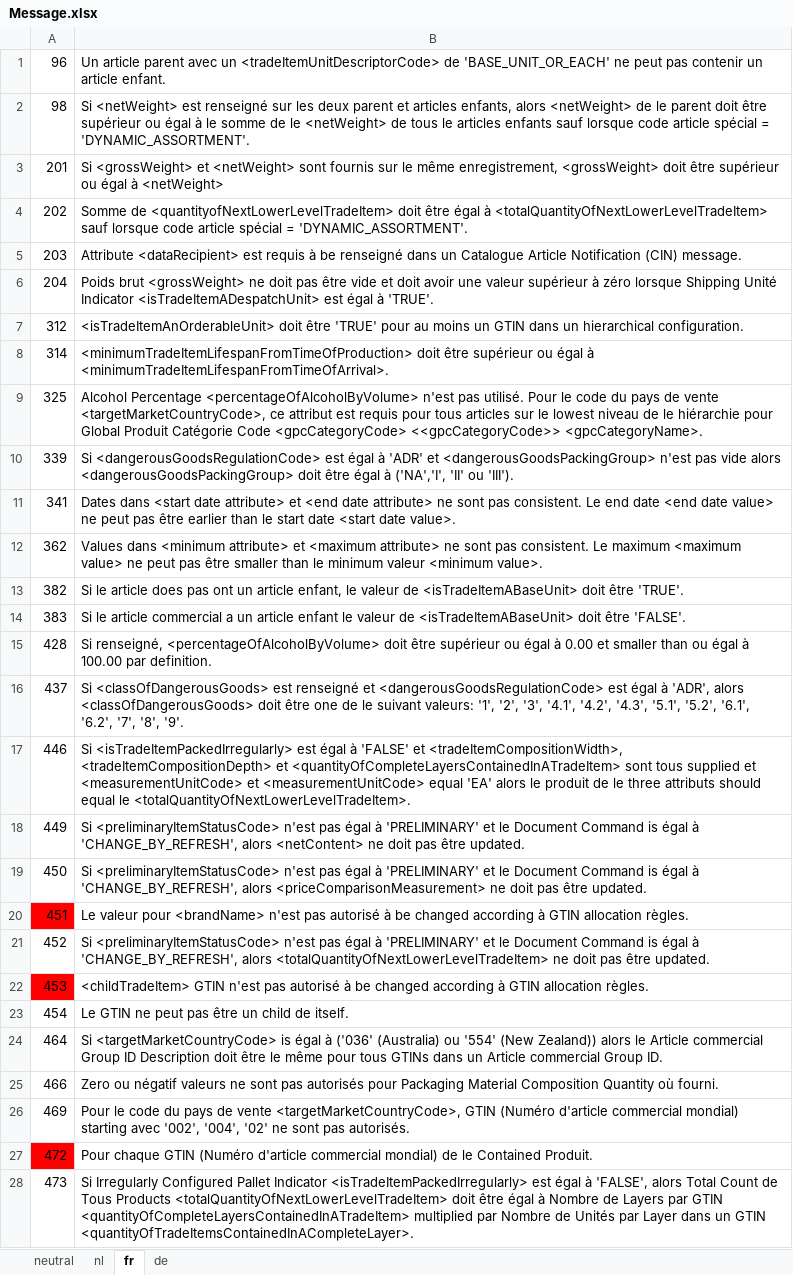
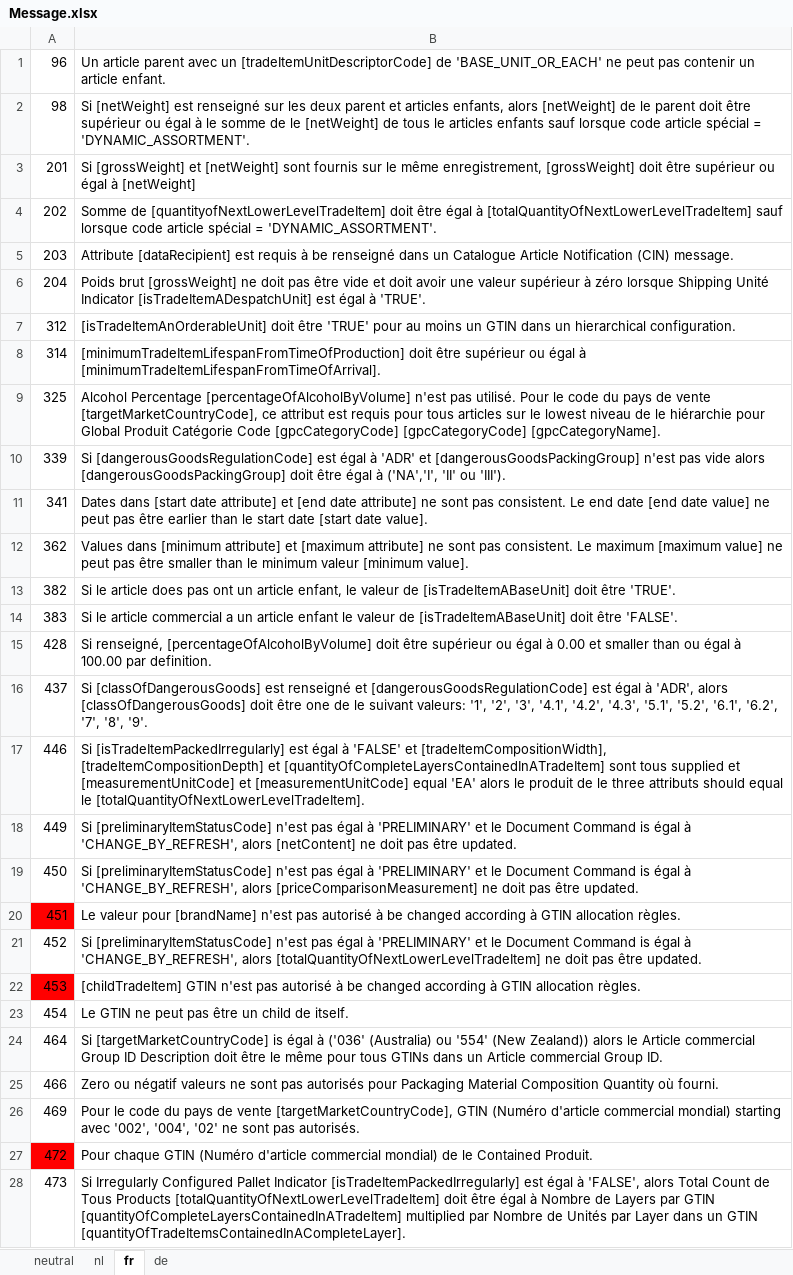
Before and after one commit to Evebury/Evebury.Gdsn.Gs1, an Excel workbook: gdsn/3.1/resource/Message.xlsx, sheet fr, drawn as a sheet; only a part is shown; values as stored, in another font and other column widths than the file's, no borders; the diff covers the shown part only; the diff names each change by its address in the sheet, - before the commit and + after, or states it on an @@ line.

```diff
--- a/gdsn/3.1/resource/Message.xlsx (sheet fr)
+++ b/gdsn/3.1/resource/Message.xlsx (sheet fr)
-B1: …avec un <tradeItemUnitDescriptorCode> de 'BASE_UNIT_OR_EACH'…
+B1: …avec un [tradeItemUnitDescriptorCode] de 'BASE_UNIT_OR_EACH'…
-B2: Si <netWeight> est renseigné sur les deux parent et articles enfants, alors <netWeight> de le parent doit être supérieur ou égal à le somme de le <netWeight> de tous…
+B2: Si [netWeight] est renseigné sur les deux parent et articles enfants, alors [netWeight] de le parent doit être supérieur ou égal à le somme de le [netWeight] de tous…
-B3: Si <grossWeight> et <netWeight> sont fournis sur le même enregistrement, <grossWeight> doit être supérieur ou égal à <netWeight>
+B3: Si [grossWeight] et [netWeight] sont fournis sur le même enregistrement, [grossWeight] doit être supérieur ou égal à [netWeight]
-B4: Somme de <quantityofNextLowerLevelTradeItem> doit être égal à <totalQuantityOfNextLowerLevelTradeItem> sauf lorsque…
+B4: Somme de [quantityofNextLowerLevelTradeItem] doit être égal à [totalQuantityOfNextLowerLevelTradeItem] sauf lorsque…
-B5: Attribute <dataRecipient> est requis…
+B5: Attribute [dataRecipient] est requis…
-B6: Poids brut <grossWeight> ne doit pas être vide et doit avoir une valeur supérieur à zéro lorsque Shipping Unité Indicator <isTradeItemADespatchUnit> est égal…
+B6: Poids brut [grossWeight] ne doit pas être vide et doit avoir une valeur supérieur à zéro lorsque Shipping Unité Indicator [isTradeItemADespatchUnit] est égal…
-B7: <isTradeItemAnOrderableUnit> doit être…
+B7: [isTradeItemAnOrderableUnit] doit être…
-B8: <minimumTradeItemLifespanFromTimeOfProduction> doit être supérieur ou égal à <minimumTradeItemLifespanFromTimeOfArrival>.
+B8: [minimumTradeItemLifespanFromTimeOfProduction] doit être supérieur ou égal à [minimumTradeItemLifespanFromTimeOfArrival].
-B9: Alcohol Percentage <percentageOfAlcoholByVolume> n'est pas utilisé. Pour le code du pays de vente <targetMarketCountryCode>, ce attribut est requis pour tous articles sur le lowest niveau de le hiérarchie pour Global Produit Catégorie Code <gpcCategoryCode> <<gpcCategoryCode>> <gpcCategoryName>.
+B9: Alcohol Percentage [percentageOfAlcoholByVolume] n'est pas utilisé. Pour le code du pays de vente [targetMarketCountryCode], ce attribut est requis pour tous articles sur le lowest niveau de le hiérarchie pour Global Produit Catégorie Code [gpcCategoryCode] [gpcCategoryCode] [gpcCategoryName].
-B10: Si <dangerousGoodsRegulationCode> est égal à 'ADR' et <dangerousGoodsPackingGroup> n'est pas vide alors <dangerousGoodsPackingGroup> doit être…
+B10: Si [dangerousGoodsRegulationCode] est égal à 'ADR' et [dangerousGoodsPackingGroup] n'est pas vide alors [dangerousGoodsPackingGroup] doit être…
-B11: Dates dans <start date attribute> et <end date attribute> ne sont pas consistent. Le end date <end date value> ne peut pas être earlier than le start date <start date value>.
+B11: Dates dans [start date attribute] et [end date attribute] ne sont pas consistent. Le end date [end date value] ne peut pas être earlier than le start date [start date value].
-B12: Values dans <minimum attribute> et <maximum attribute> ne sont pas consistent. Le maximum <maximum value> ne peut pas être smaller than le minimum valeur <minimum value>.
+B12: Values dans [minimum attribute] et [maximum attribute] ne sont pas consistent. Le maximum [maximum value] ne peut pas être smaller than le minimum valeur [minimum value].
-B13: …valeur de <isTradeItemABaseUnit> doit être…
+B13: …valeur de [isTradeItemABaseUnit] doit être…
-B14: …valeur de <isTradeItemABaseUnit> doit être…
+B14: …valeur de [isTradeItemABaseUnit] doit être…
-B15: Si renseigné, <percentageOfAlcoholByVolume> doit être…
+B15: Si renseigné, [percentageOfAlcoholByVolume] doit être…
-B16: Si <classOfDangerousGoods> est renseigné et <dangerousGoodsRegulationCode> est égal à 'ADR', alors <classOfDangerousGoods> doit être…
+B16: Si [classOfDangerousGoods] est renseigné et [dangerousGoodsRegulationCode] est égal à 'ADR', alors [classOfDangerousGoods] doit être…
-B17: Si <isTradeItemPackedIrregularly> est égal à 'FALSE' et <tradeItemCompositionWidth>, <tradeItemCompositionDepth> et <quantityOfCompleteLayersContainedInATradeItem> sont tous supplied et <measurementUnitCode> et <measurementUnitCode> equal 'EA' alors le produit de le three attributs should equal le <totalQuantityOfNextLowerLevelTradeItem>.
+B17: Si [isTradeItemPackedIrregularly] est égal à 'FALSE' et [tradeItemCompositionWidth], [tradeItemCompositionDepth] et [quantityOfCompleteLayersContainedInATradeItem] sont tous supplied et [measurementUnitCode] et [measurementUnitCode] equal 'EA' alors le produit de le three attributs should equal le [totalQuantityOfNextLowerLevelTradeItem].
-B18: Si <preliminaryItemStatusCode> n'est pas égal à 'PRELIMINARY' et le Document Command is égal à 'CHANGE_BY_REFRESH', alors <netContent> ne doit…
+B18: Si [preliminaryItemStatusCode] n'est pas égal à 'PRELIMINARY' et le Document Command is égal à 'CHANGE_BY_REFRESH', alors [netContent] ne doit…
-B19: Si <preliminaryItemStatusCode> n'est pas égal à 'PRELIMINARY' et le Document Command is égal à 'CHANGE_BY_REFRESH', alors <priceComparisonMeasurement> ne doit…
+B19: Si [preliminaryItemStatusCode] n'est pas égal à 'PRELIMINARY' et le Document Command is égal à 'CHANGE_BY_REFRESH', alors [priceComparisonMeasurement] ne doit…
-B20: …valeur pour <brandName> n'est pas…
+B20: …valeur pour [brandName] n'est pas…
-B21: Si <preliminaryItemStatusCode> n'est pas égal à 'PRELIMINARY' et le Document Command is égal à 'CHANGE_BY_REFRESH', alors <totalQuantityOfNextLowerLevelTradeItem> ne doit…
+B21: Si [preliminaryItemStatusCode] n'est pas égal à 'PRELIMINARY' et le Document Command is égal à 'CHANGE_BY_REFRESH', alors [totalQuantityOfNextLowerLevelTradeItem] ne doit…
-B22: <childTradeItem> GTIN n'est…
+B22: [childTradeItem] GTIN n'est…
-B24: Si <targetMarketCountryCode> is égal…
+B24: Si [targetMarketCountryCode] is égal…
-B26: …de vente <targetMarketCountryCode>, GTIN (Numéro…
+B26: …de vente [targetMarketCountryCode], GTIN (Numéro…
-B28: …Pallet Indicator <isTradeItemPackedIrregularly> est égal à 'FALSE', alors Total Count de Tous Products <totalQuantityOfNextLowerLevelTradeItem> doit être égal à Nombre de Layers par GTIN <quantityOfCompleteLayersContainedInATradeItem> multiplied par Nombre de Unités par Layer dans un GTIN <quantityOfTradeItemsContainedInACompleteLayer>.
+B28: …Pallet Indicator [isTradeItemPackedIrregularly] est égal à 'FALSE', alors Total Count de Tous Products [totalQuantityOfNextLowerLevelTradeItem] doit être égal à Nombre de Layers par GTIN [quantityOfCompleteLayersContainedInATradeItem] multiplied par Nombre de Unités par Layer dans un GTIN [quantityOfTradeItemsContainedInACompleteLayer].
```
Also changed, not shown: 541 edited cells elsewhere in this sheet, sheet neutral, sheet de, sheet nl, 12 other files.
